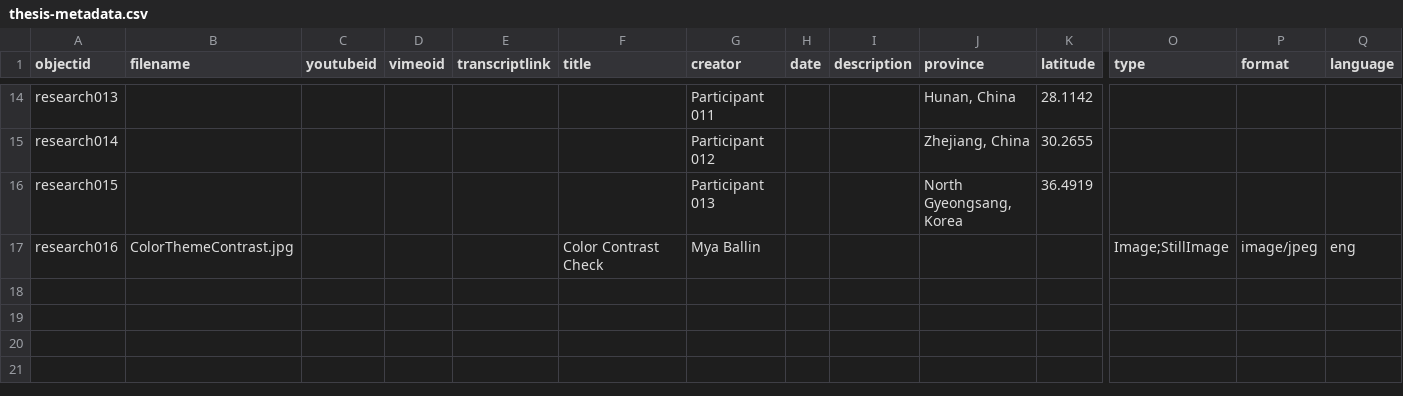
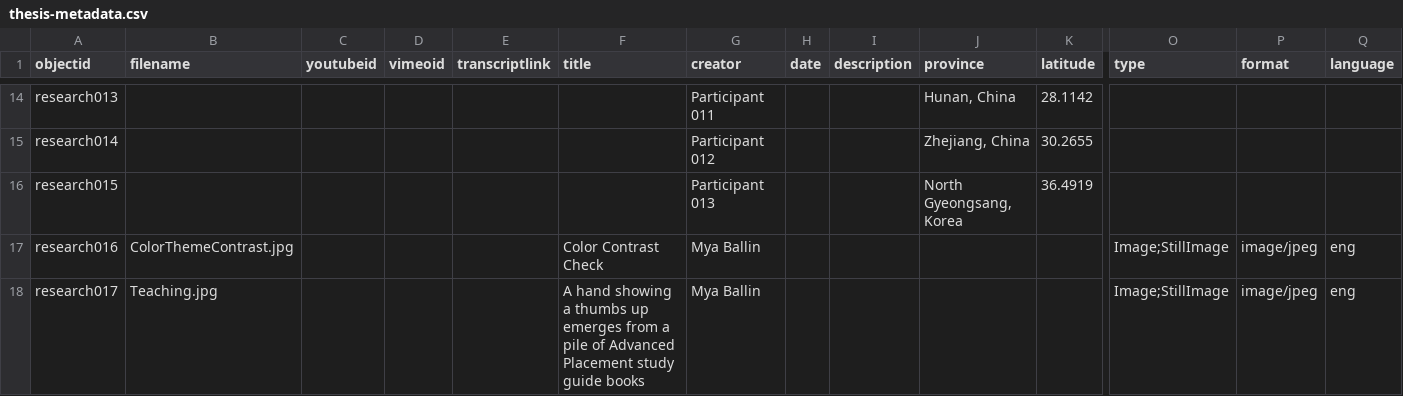
Before and after one commit to mxballin/instructional-design, a CSV file: _data/thesis-metadata.csv, drawn as a sheet; only a part is shown, gaps mark what is left out; rows hold the shown columns only; the diff names each change by its address in the sheet, - before the commit and + after, or states it on an @@ line.

Commit message:
Update thesis-metadata.csv

```diff
--- a/_data/thesis-metadata.csv
+++ b/_data/thesis-metadata.csv
+row 18: research017 | Teaching.jpg |  |  |  | A hand showing a thumbs up emerges from a pile of Advanced Placement study guide books | Mya Ballin |  |  |  |  | Image;StillImage | image/jpeg | eng
```
